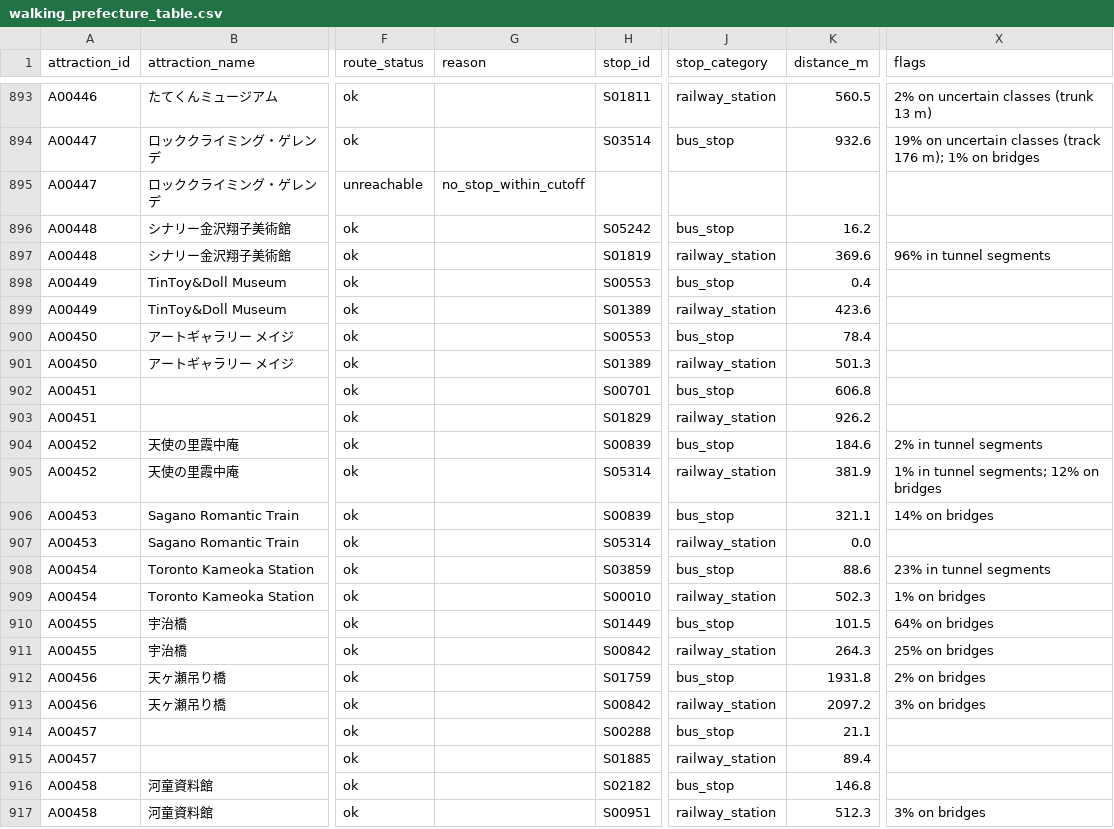
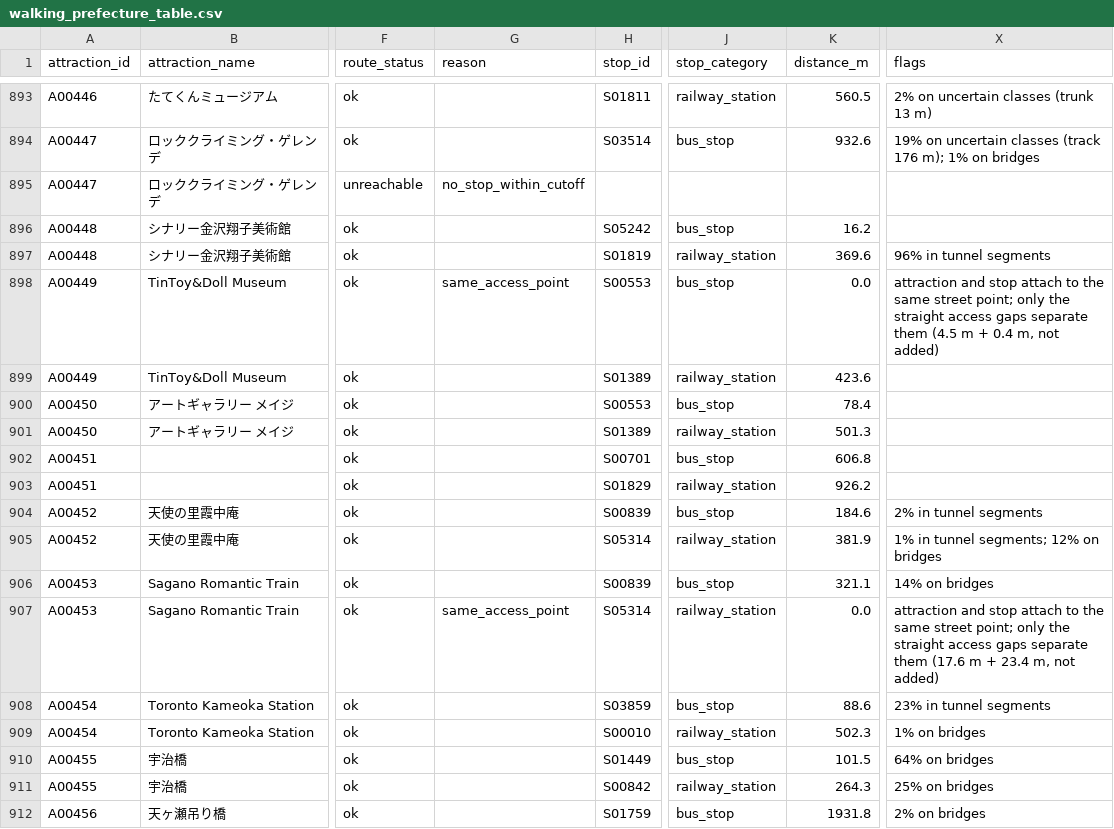
Before and after one commit to leshankhoo-sudo/agent-hud-open, a CSV file: demos/kyoto-gis-dashboard/public/data/analysis/walking_prefecture_table.csv, drawn as a sheet; only a part is shown, gaps mark what is left out; the shorter side is filled out with more unchanged rows; the diff names each change by its address in the sheet, - before the commit and + after, or states it on an @@ line.

```diff
--- a/demos/kyoto-gis-dashboard/public/data/analysis/walking_prefecture_table.csv
+++ b/demos/kyoto-gis-dashboard/public/data/analysis/walking_prefecture_table.csv
-G898 (reason): (empty)
+G898 (reason): same_access_point
-K898 (distance_m): 0.4
+K898 (distance_m): 0.0
-X898 (flags): (empty)
+X898 (flags): attraction and stop attach to the same street point; only the straight access gaps separate them (4.5 m + 0.4 m, not added)
-G907 (reason): (empty)
+G907 (reason): same_access_point
-X907 (flags): (empty)
+X907 (flags): attraction and stop attach to the same street point; only the straight access gaps separate them (17.6 m + 23.4 m, not added)
```
Also changed, not shown: 12 other files.
